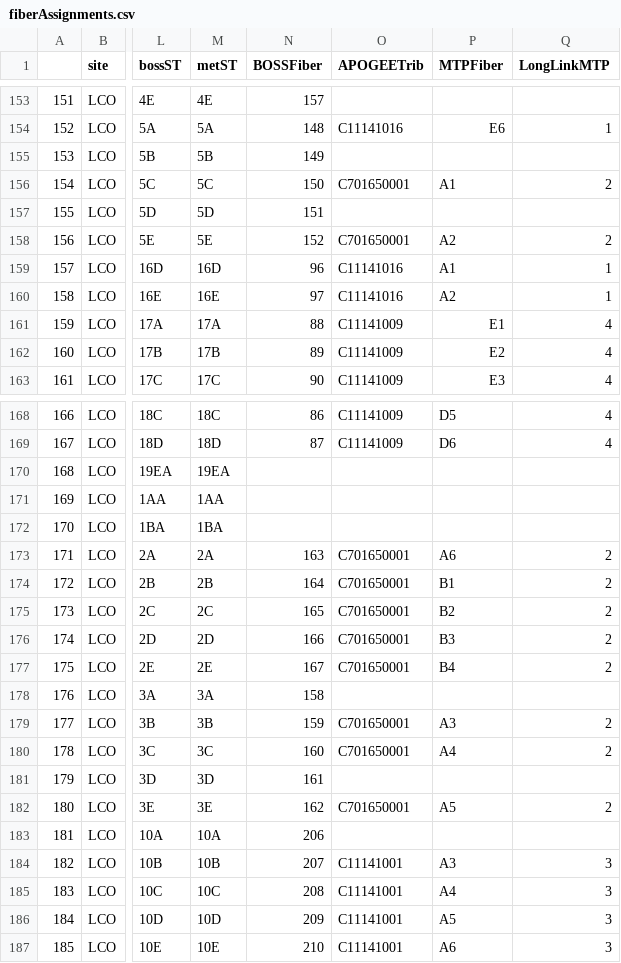
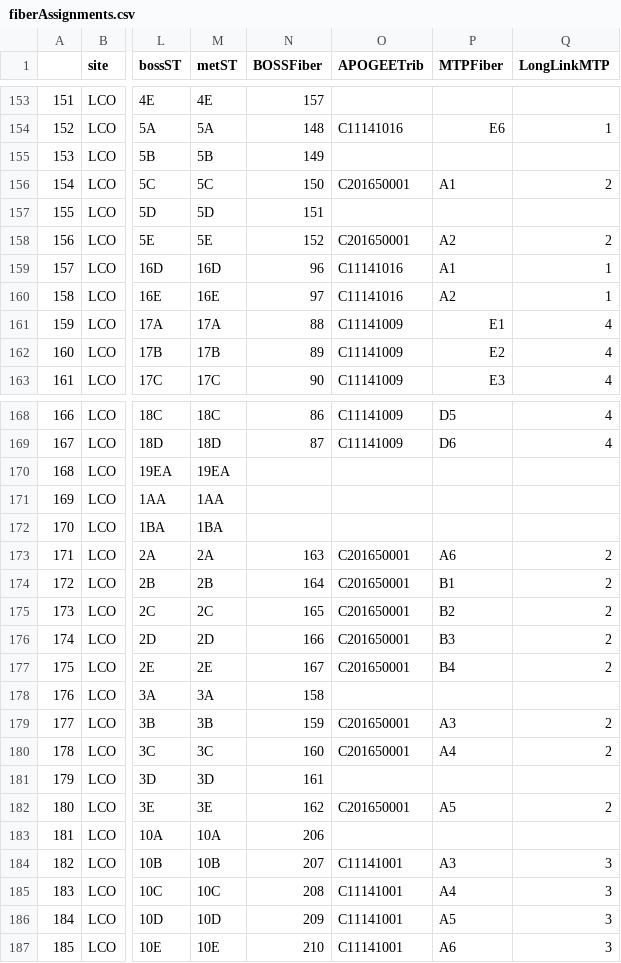
Before and after one commit to sdss/fps_calibrations, a CSV file: lco/wok_calibs/duPontFlatCMM/fiberAssignments.csv, drawn as a sheet; only a part is shown, gaps mark what is left out; the diff names each change by its address in the sheet, - before the commit and + after, or states it on an @@ line.

Commit message:
Update fiberAssignments due to typo in APOGEE tributaries

```diff
--- a/lco/wok_calibs/duPontFlatCMM/fiberAssignments.csv
+++ b/lco/wok_calibs/duPontFlatCMM/fiberAssignments.csv
-O156 (APOGEETrib): C701650001
+O156 (APOGEETrib): C201650001
-O158 (APOGEETrib): C701650001
+O158 (APOGEETrib): C201650001
-O173:O177 (APOGEETrib): C701650001
+O173:O177 (APOGEETrib): C201650001
-O179:O180 (APOGEETrib): C701650001
+O179:O180 (APOGEETrib): C201650001
-O182 (APOGEETrib): C701650001
+O182 (APOGEETrib): C201650001
```
